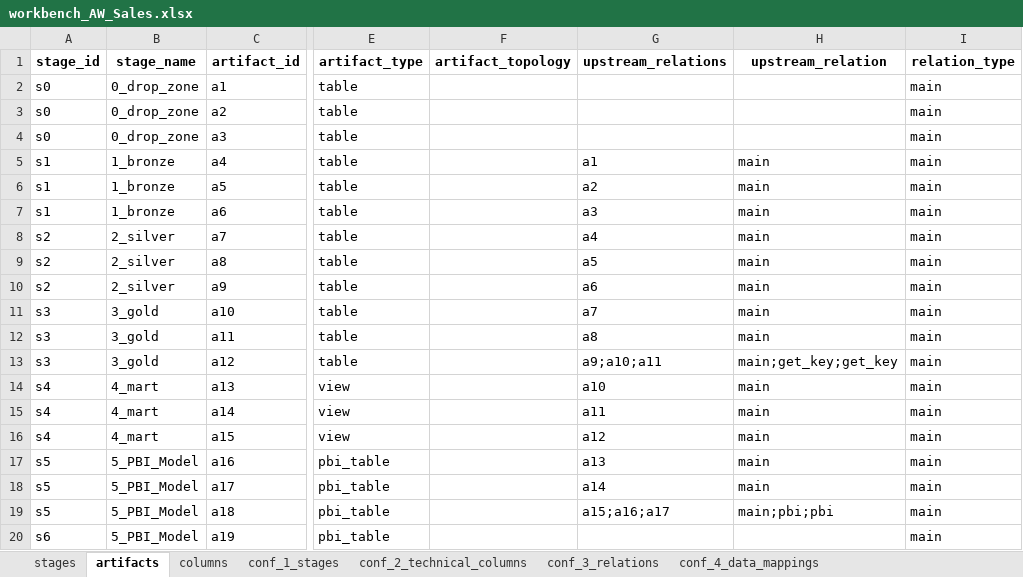
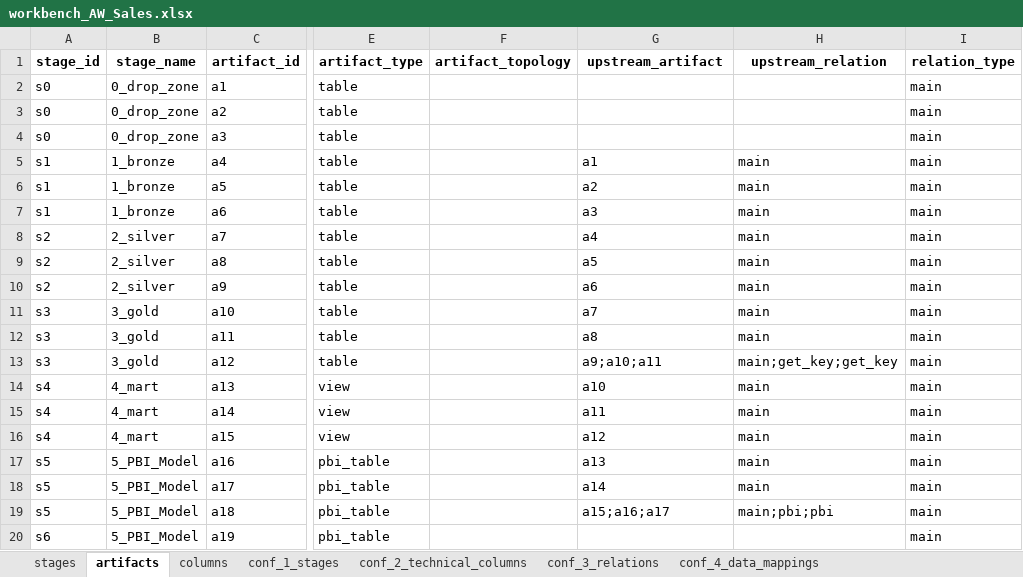
Before and after one commit to dwhbiAdmin/DWH_Creator, an Excel workbook: _DWH_Projects/Project_AW_Sales/2_workbench/workbench_AW_Sales.xlsx, sheet artifacts, drawn as a sheet; only a part is shown, gaps mark what is left out; values as stored, in another font and other column widths than the file's, no borders; the diff names each change by its address in the sheet, - before the commit and + after, or states it on an @@ line.

Commit message:
feat: Complete cascade system overhaul and project cleanup
Major Changes:
- Fixed cascade header protection (row 1 never modified)
- Implemented dynamic stage name mapping from conf_1_stages
- Enhanced RelationProcessor with context-aware cascading
- Cleaned up 25 test files and 3 temp folders

Technical Improvements:
1. Cascade Engine (c_workbench_3_cascade_utils.py):
   - Changed line 522 to use append_data_preserve_structure
   - Added workbook_path to RelationProcessor for dynamic mapping
   - AI only used in s0, cascade copies from upstream
   - Technical columns use proper stage names

2. Relation Processing (d_artifact_relation_utils.py):
   - Added _load_stage_name_mapping() for dynamic config
   - Technical fields use stage names (e.g., __1_bronze_loadDate)
   - Enhanced artifact type detection
   - Context-aware column cascading

3. File Reorganization:
   - Renamed c_workbench_config_utils.py → c_workbench_9_config_utils.py
   - Renamed c_workbench_cascade_utils.py → c_workbench_3_cascade_utils.py
   - Created a_project_setup_utils.py for workbench initialization
   - Updated all imports across codebase

4. Project Cleanup:
   - Removed 14 test scripts from root
   - Removed 11 session documentation files
   - Removed test_template_output and end_to_end_test folders
   - Added CLEANUP_SUMMARY.md documenting changes

Testing:
- Successfully cascaded 228 columns across 6 stages (s0-s5)
- Headers verified unchanged at all checkpoints
- All stage mappings loaded correctly from conf_1_stages

Validated with Project_AW_sales using customer, product, orders CSV files.

```diff
--- a/_DWH_Projects/Project_AW_Sales/2_workbench/workbench_AW_Sales.xlsx (sheet artifacts)
+++ b/_DWH_Projects/Project_AW_Sales/2_workbench/workbench_AW_Sales.xlsx (sheet artifacts)
-G1: upstream_relations
+G1: upstream_artifact
```
Also changed, not shown: sheet columns, 29 other files.
